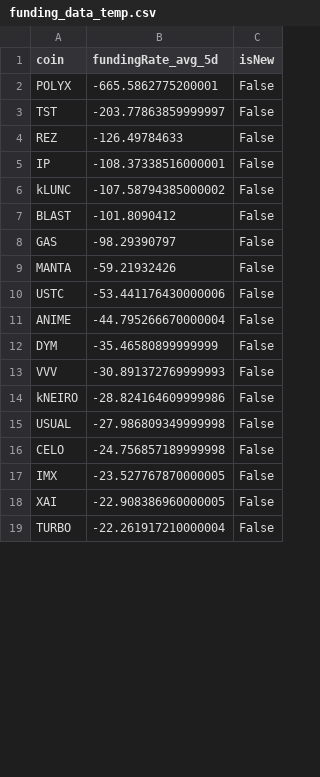
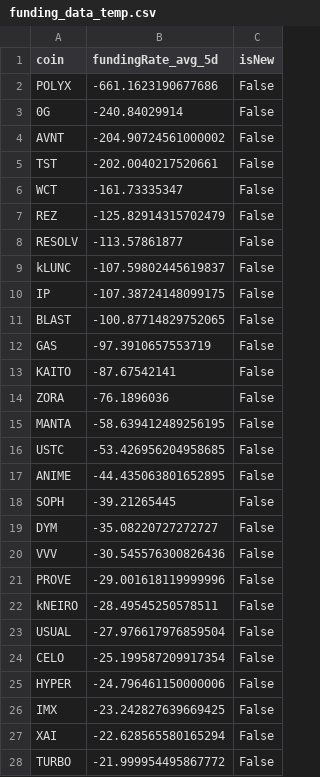
Before and after one commit to exo-trading/crypto-carry-screener, a CSV file: funding_data_temp.csv, drawn as a sheet; only a part is shown; the diff covers the shown part only.

```diff
--- a/funding_data_temp.csv
+++ b/funding_data_temp.csv
@@ -1,19 +1,28 @@
 coin,fundingRate_avg_5d,isNew
-POLYX,-665.5862775200001,False
-TST,-203.77863859999997,False
-REZ,-126.49784633,False
-IP,-108.37338516000001,False
-kLUNC,-107.58794385000002,False
-BLAST,-101.8090412,False
-GAS,-98.29390797,False
-MANTA,-59.21932426,False
-USTC,-53.441176430000006,False
-ANIME,-44.795266670000004,False
-DYM,-35.46580899999999,False
-VVV,-30.891372769999993,False
-kNEIRO,-28.824164609999986,False
-USUAL,-27.986809349999998,False
-CELO,-24.756857189999998,False
-IMX,-23.527767870000005,False
-XAI,-22.908386960000005,False
-TURBO,-22.261917210000004,False
+POLYX,-661.1623190677686,False
+0G,-240.84029914,False
+AVNT,-204.90724561000002,False
+TST,-202.0040217520661,False
+WCT,-161.73335347,False
+REZ,-125.82914315702479,False
+RESOLV,-113.57861877,False
+kLUNC,-107.59802445619837,False
+IP,-107.38724148099175,False
+BLAST,-100.87714829752065,False
+GAS,-97.3910657553719,False
+KAITO,-87.67542141,False
+ZORA,-76.1896036,False
+MANTA,-58.639412489256195,False
+USTC,-53.426956204958685,False
+ANIME,-44.435063801652895,False
+SOPH,-39.21265445,False
+DYM,-35.08220727272727,False
+VVV,-30.545576300826436,False
+PROVE,-29.001618119999996,False
+kNEIRO,-28.49545250578511,False
+USUAL,-27.976617976859504,False
+CELO,-25.199587209917354,False
+HYPER,-24.796461150000006,False
+IMX,-23.242827639669425,False
+XAI,-22.628565580165294,False
+TURBO,-21.999954495867772,False
```
Also changed, not shown: 6 added rows, 1 removed row and 33 edited cells elsewhere in this file, 1 other file.
